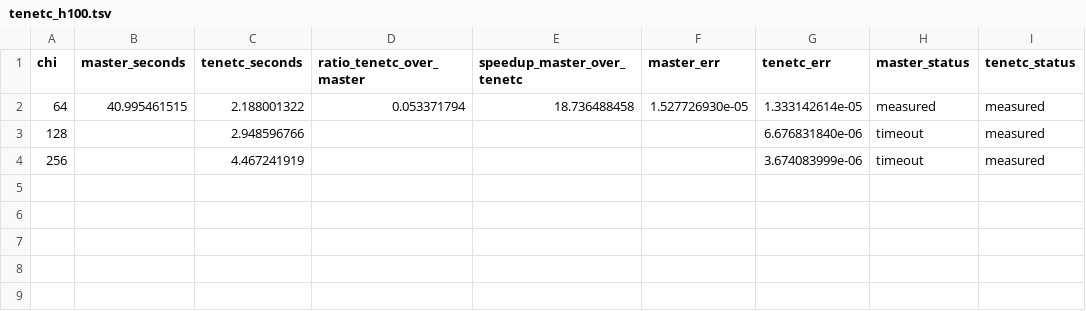
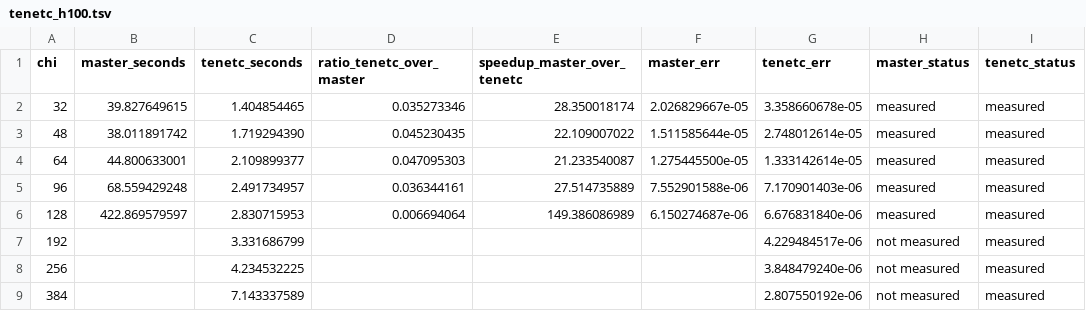
Before and after one commit to qiyang-ustc/TeneT.c, a TSV file: benchmarks/results/tenetc_h100.tsv, drawn as a sheet.

Commit message:
Update release benchmark evidence

```diff
--- a/benchmarks/results/tenetc_h100.tsv
+++ b/benchmarks/results/tenetc_h100.tsv
@@ -1,4 +1,9 @@
 chi	master_seconds	tenetc_seconds	ratio_tenetc_over_master	speedup_master_over_tenetc	master_err	tenetc_err	master_status	tenetc_status
-64	40.995461515	2.188001322	0.053371794	18.736488458	1.527726930e-05	1.333142614e-05	measured	measured
-128		2.948596766				6.676831840e-06	timeout	measured
-256		4.467241919				3.674083999e-06	timeout	measured
+32	39.827649615	1.404854465	0.035273346	28.350018174	2.026829667e-05	3.358660678e-05	measured	measured
+48	38.011891742	1.719294390	0.045230435	22.109007022	1.511585644e-05	2.748012614e-05	measured	measured
+64	44.800633001	2.109899377	0.047095303	21.233540087	1.275445500e-05	1.333142614e-05	measured	measured
+96	68.559429248	2.491734957	0.036344161	27.514735889	7.552901588e-06	7.170901403e-06	measured	measured
+128	422.869579597	2.830715953	0.006694064	149.386086989	6.150274687e-06	6.676831840e-06	measured	measured
+192		3.331686799				4.229484517e-06	not measured	measured
+256		4.234532225				3.848479240e-06	not measured	measured
+384		7.143337589				2.807550192e-06	not measured	measured
```
Also changed, not shown: benchmarks/results/tenetc_native_h100.tsv, 13 other files.
